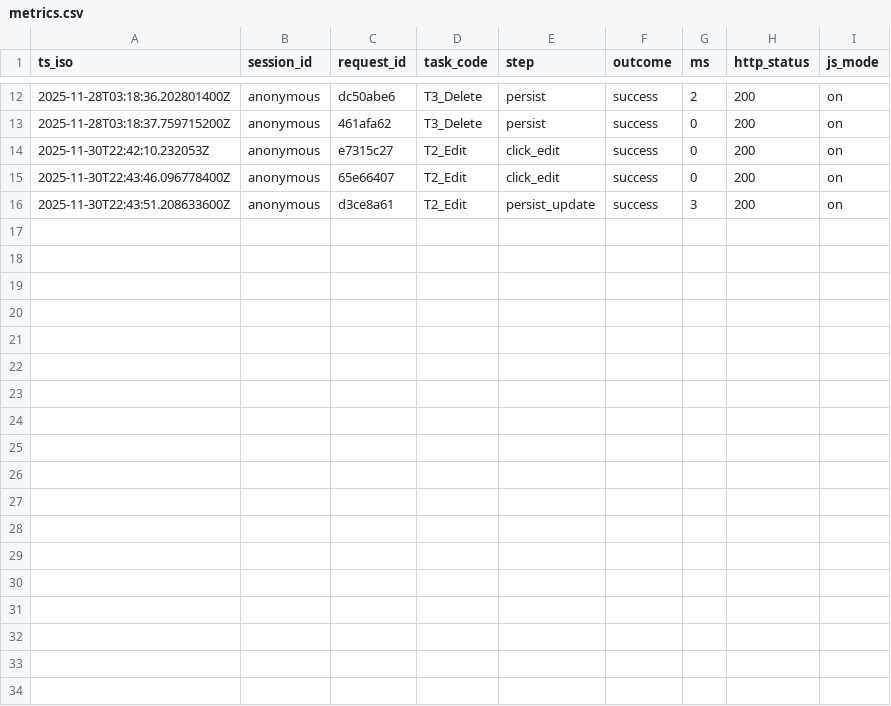
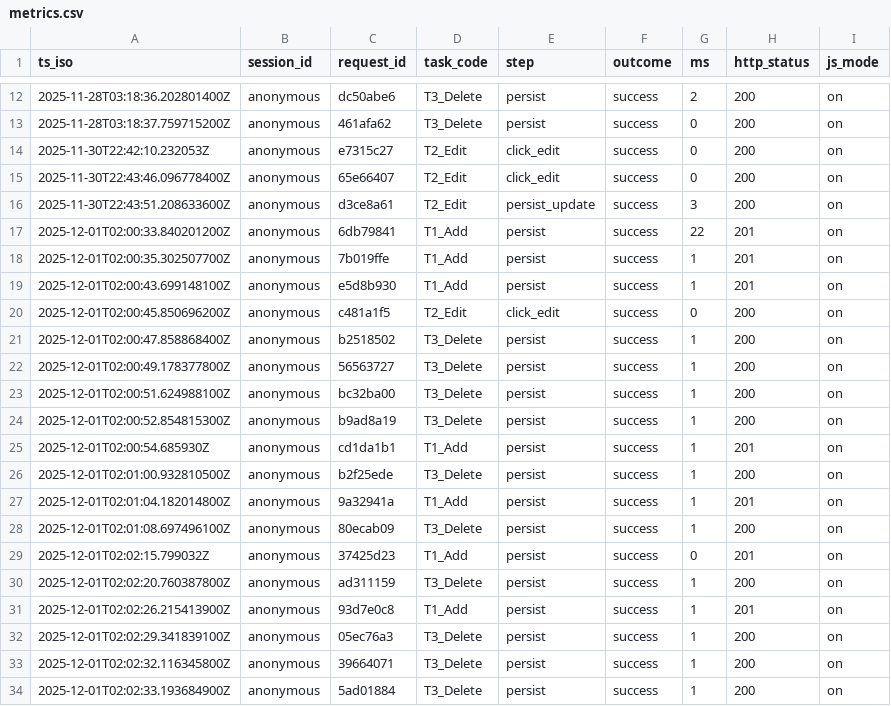
Before and after one commit to zzX100zz/comp2850-hci-starter, a CSV file: data/metrics.csv, drawn as a sheet; only a part is shown, gaps mark what is left out; the diff names each change by its address in the sheet, - before the commit and + after, or states it on an @@ line.

```diff
--- a/data/metrics.csv
+++ b/data/metrics.csv
+row 17: 2025-12-01T02:00:33.840201200Z | anonymous | 6db79841 | T1_Add | persist | success | 22 | 201 | on
+row 18: 2025-12-01T02:00:35.302507700Z | anonymous | 7b019ffe | T1_Add | persist | success | 1 | 201 | on
+row 19: 2025-12-01T02:00:43.699148100Z | anonymous | e5d8b930 | T1_Add | persist | success | 1 | 201 | on
+row 20: 2025-12-01T02:00:45.850696200Z | anonymous | c481a1f5 | T2_Edit | click_edit | success | 0 | 200 | on
+row 21: 2025-12-01T02:00:47.858868400Z | anonymous | b2518502 | T3_Delete | persist | success | 1 | 200 | on
+row 22: 2025-12-01T02:00:49.178377800Z | anonymous | 56563727 | T3_Delete | persist | success | 1 | 200 | on
+row 23: 2025-12-01T02:00:51.624988100Z | anonymous | bc32ba00 | T3_Delete | persist | success | 1 | 200 | on
+row 24: 2025-12-01T02:00:52.854815300Z | anonymous | b9ad8a19 | T3_Delete | persist | success | 1 | 200 | on
+row 25: 2025-12-01T02:00:54.685930Z | anonymous | cd1da1b1 | T1_Add | persist | success | 1 | 201 | on
+row 26: 2025-12-01T02:01:00.932810500Z | anonymous | b2f25ede | T3_Delete | persist | success | 1 | 200 | on
+row 27: 2025-12-01T02:01:04.182014800Z | anonymous | 9a32941a | T1_Add | persist | success | 1 | 201 | on
+row 28: 2025-12-01T02:01:08.697496100Z | anonymous | 80ecab09 | T3_Delete | persist | success | 1 | 200 | on
+row 29: 2025-12-01T02:02:15.799032Z | anonymous | 37425d23 | T1_Add | persist | success | 0 | 201 | on
+row 30: 2025-12-01T02:02:20.760387800Z | anonymous | ad311159 | T3_Delete | persist | success | 1 | 200 | on
+row 31: 2025-12-01T02:02:26.215413900Z | anonymous | 93d7e0c8 | T1_Add | persist | success | 1 | 201 | on
+row 32: 2025-12-01T02:02:29.341839100Z | anonymous | 05ec76a3 | T3_Delete | persist | success | 1 | 200 | on
+row 33: 2025-12-01T02:02:32.116345800Z | anonymous | 39664071 | T3_Delete | persist | success | 1 | 200 | on
+row 34: 2025-12-01T02:02:33.193684900Z | anonymous | 5ad01884 | T3_Delete | persist | success | 1 | 200 | on
```
Also changed, not shown: 2 other files.
